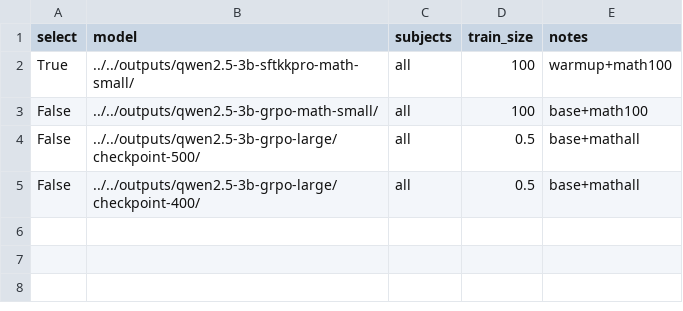
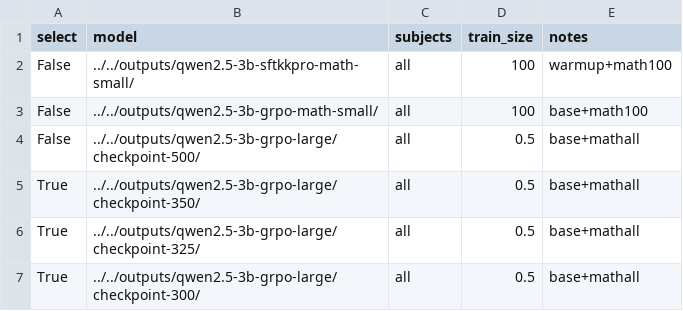
Before and after one commit to minwukim/VRL, a CSV file: vanilla_trainer/mmlupro_eval/math_input.csv, drawn as a sheet.

```diff
--- a/vanilla_trainer/mmlupro_eval/math_input.csv
+++ b/vanilla_trainer/mmlupro_eval/math_input.csv
@@ -1,5 +1,7 @@
 select,model,subjects,train_size,notes
-True,"../../outputs/qwen2.5-3b-sftkkpro-math-small/",all,100,warmup+math100
+False,"../../outputs/qwen2.5-3b-sftkkpro-math-small/",all,100,warmup+math100
 False,"../../outputs/qwen2.5-3b-grpo-math-small/",all,100,base+math100
 False,"../../outputs/qwen2.5-3b-grpo-large/checkpoint-500/",all,0.5,base+mathall
-False,"../../outputs/qwen2.5-3b-grpo-large/checkpoint-400/",all,0.5,base+mathall
+True,"../../outputs/qwen2.5-3b-grpo-large/checkpoint-350/",all,0.5,base+mathall
+True,"../../outputs/qwen2.5-3b-grpo-large/checkpoint-325/",all,0.5,base+mathall
+True,"../../outputs/qwen2.5-3b-grpo-large/checkpoint-300/",all,0.5,base+mathall
```
Also changed, not shown: vanilla_trainer/mmlupro_eval/math_evals.csv, 8 other files.
